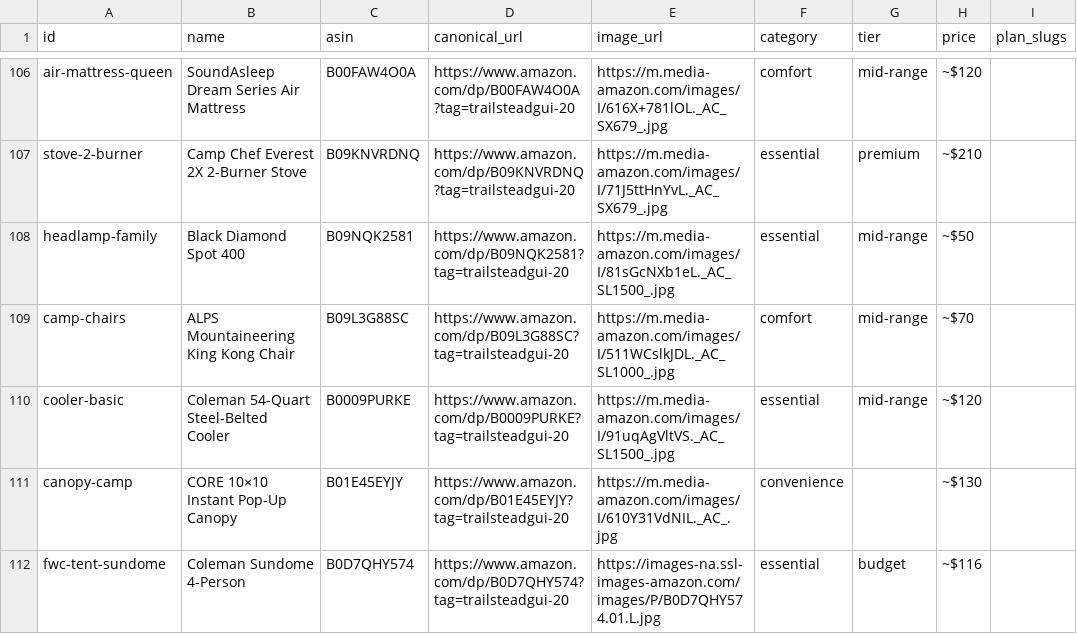
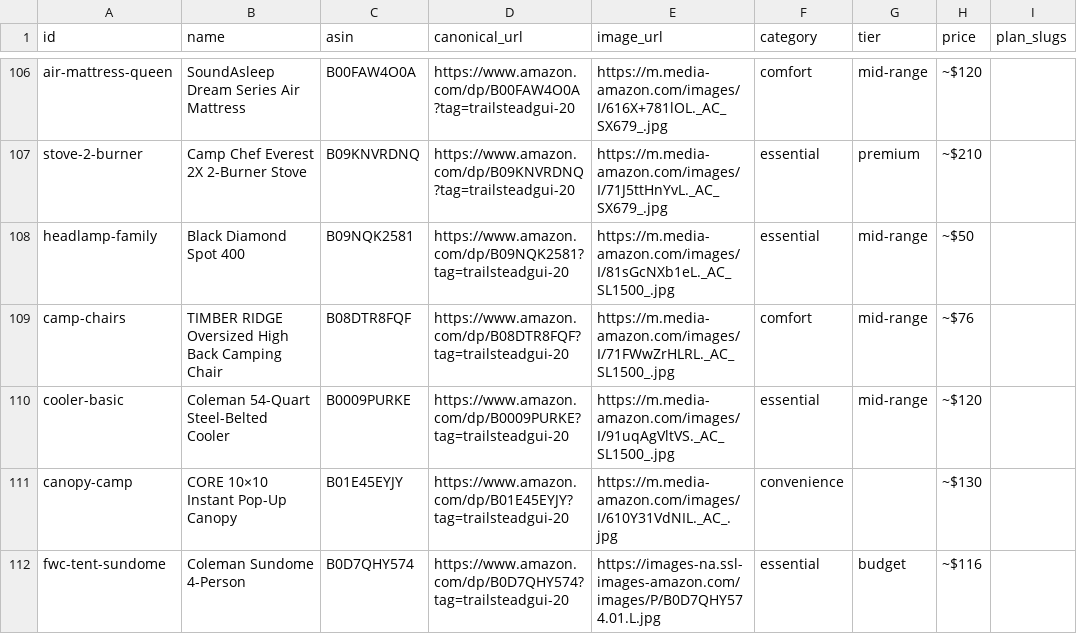
Before and after one commit to wtblacklock/trailsteadguide, a CSV file: data/affiliate-audit.csv, drawn as a sheet; only a part is shown, gaps mark what is left out; the diff names each change by its address in the sheet, - before the commit and + after, or states it on an @@ line.

```diff
--- a/data/affiliate-audit.csv
+++ b/data/affiliate-audit.csv
-B109 (name): ALPS Mountaineering King Kong Chair
+B109 (name): TIMBER RIDGE Oversized High Back Camping Chair
-C109 (asin): B09L3G88SC
+C109 (asin): B08DTR8FQF
-D109 (canonical_url): https://www.amazon.com/dp/B09L3G88SC?tag=trailsteadgui-20
+D109 (canonical_url): https://www.amazon.com/dp/B08DTR8FQF?tag=trailsteadgui-20
-E109 (image_url): https://m.media-amazon.com/images/I/511WCslkJDL._AC_SL1000_.jpg
+E109 (image_url): https://m.media-amazon.com/images/I/71FWwZrHLRL._AC_SL1500_.jpg
-H109 (price): ~$70
+H109 (price): ~$76
```
Also changed, not shown: 47 other files.
